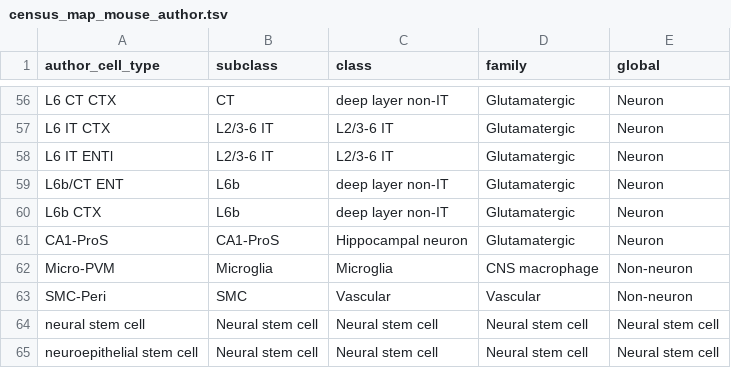
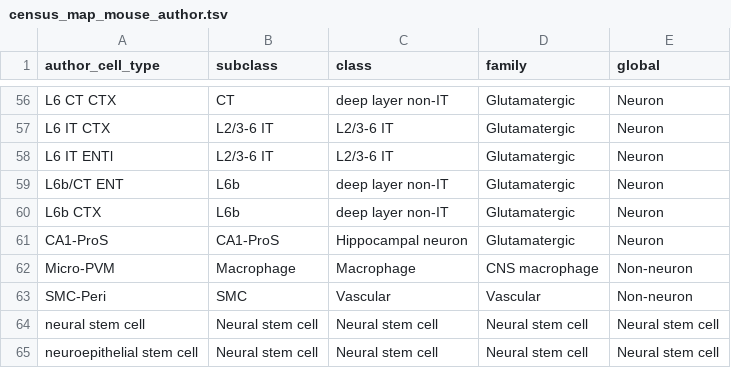
Before and after one commit to rachadele/nextflow_eval_pipeline, a TSV file: meta/census_map_mouse_author.tsv, drawn as a sheet; only a part is shown, gaps mark what is left out.

Commit message:
Revert "Remap Micro-PVM from Macrophage to Microglia"
This reverts commit 68006496097f69de1e31c0665e689e229d6eb325.

```diff
--- a/meta/census_map_mouse_author.tsv
+++ b/meta/census_map_mouse_author.tsv
@@ -61,3 +61,3 @@ L6b CTX	L6b	deep layer non-IT	Glutamatergic	Neuron
 CA1-ProS	CA1-ProS	Hippocampal neuron	Glutamatergic	Neuron
-Micro-PVM	Microglia	Microglia	CNS macrophage	Non-neuron
+Micro-PVM	Macrophage	Macrophage	CNS macrophage	Non-neuron
 SMC-Peri	SMC	Vascular	Vascular	Non-neuron
```
